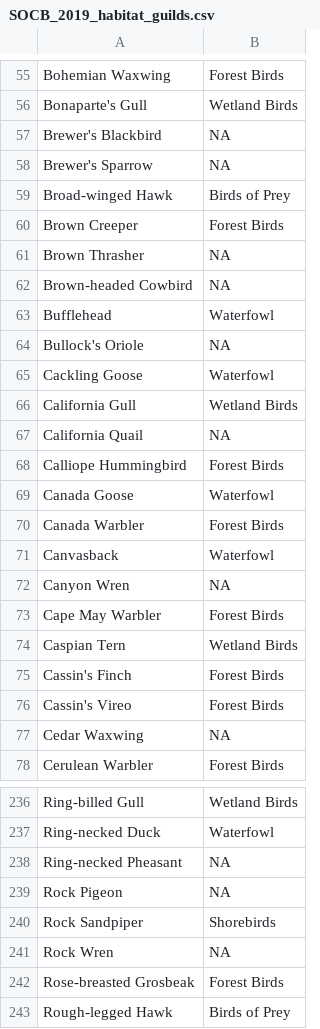
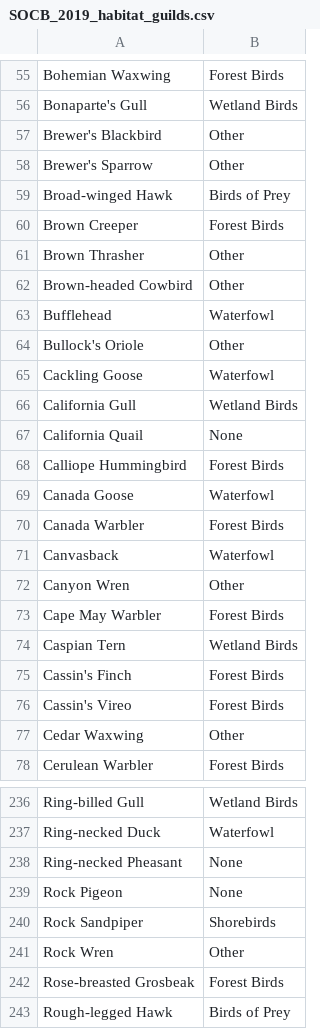
Before and after one commit to Tommy-cheale/Interpretable-Clustering-Balancing-Representative-Groupings-with-Interpretability, a CSV file: SOCB_2019_habitat_guilds.csv, drawn as a sheet; only a part is shown, gaps mark what is left out; the diff covers the shown part only.

Commit message:
Separate Other and None in guild data.

```diff
--- a/SOCB_2019_habitat_guilds.csv
+++ b/SOCB_2019_habitat_guilds.csv
@@ -56,13 +56,13 @@ Bohemian Waxwing,Forest Birds
 Bonaparte's Gull,Wetland Birds
-Brewer's Blackbird,NA
-Brewer's Sparrow,NA
+Brewer's Blackbird,Other
+Brewer's Sparrow,Other
 Broad-winged Hawk,Birds of Prey
 Brown Creeper,Forest Birds
-Brown Thrasher,NA
-Brown-headed Cowbird,NA
+Brown Thrasher,Other
+Brown-headed Cowbird,Other
 Bufflehead,Waterfowl
-Bullock's Oriole,NA
+Bullock's Oriole,Other
 Cackling Goose,Waterfowl
 California Gull,Wetland Birds
-California Quail,NA
+California Quail,None
 Calliope Hummingbird,Forest Birds
@@ -71,3 +71,3 @@ Canada Warbler,Forest Birds
 Canvasback,Waterfowl
-Canyon Wren,NA
+Canyon Wren,Other
 Cape May Warbler,Forest Birds
@@ -76,3 +76,3 @@ Cassin's Finch,Forest Birds
 Cassin's Vireo,Forest Birds
-Cedar Waxwing,NA
+Cedar Waxwing,Other
 Cerulean Warbler,Forest Birds
@@ -237,6 +237,6 @@ Ring-billed Gull,Wetland Birds
 Ring-necked Duck,Waterfowl
-Ring-necked Pheasant,NA
-Rock Pigeon,NA
+Ring-necked Pheasant,None
+Rock Pigeon,None
 Rock Sandpiper,Shorebirds
-Rock Wren,NA
+Rock Wren,Other
 Rose-breasted Grosbeak,Forest Birds
```
Also changed, not shown: 50 edited cells elsewhere in this file.
